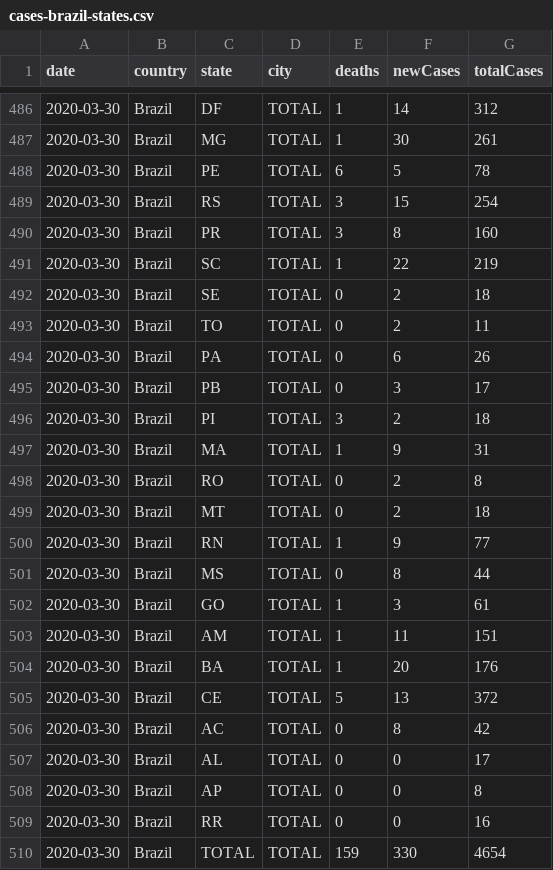
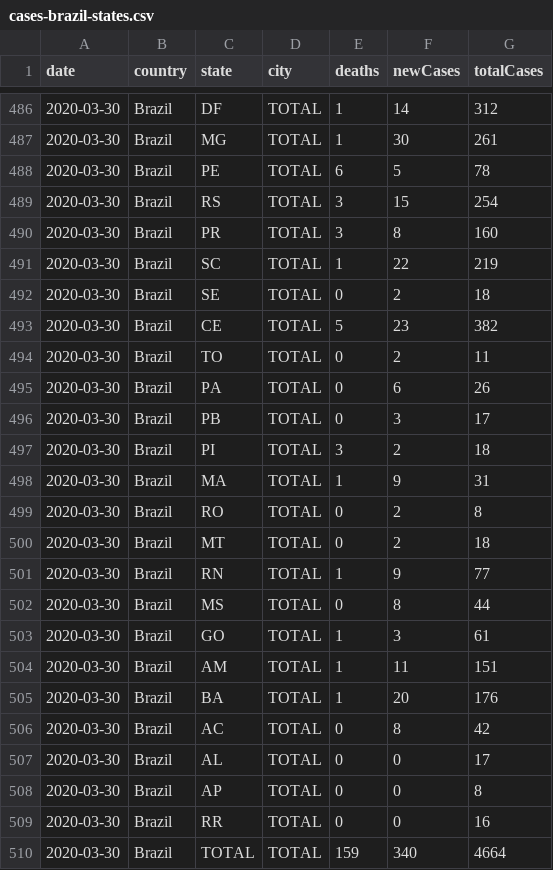
Before and after one commit to wcota/covid19br, a CSV file: cases-brazil-states.csv, drawn as a sheet; only a part is shown, gaps mark what is left out.

```diff
--- a/cases-brazil-states.csv
+++ b/cases-brazil-states.csv
@@ -492,2 +492,3 @@ date,country,state,city,deaths,newCases,totalCases
 2020-03-30,Brazil,SE,TOTAL,0,2,18
+2020-03-30,Brazil,CE,TOTAL,5,23,382
 2020-03-30,Brazil,TO,TOTAL,0,2,11
@@ -504,3 +505,2 @@ date,country,state,city,deaths,newCases,totalCases
 2020-03-30,Brazil,BA,TOTAL,1,20,176
-2020-03-30,Brazil,CE,TOTAL,5,13,372
 2020-03-30,Brazil,AC,TOTAL,0,8,42
@@ -509,2 +509,2 @@ date,country,state,city,deaths,newCases,totalCases
 2020-03-30,Brazil,RR,TOTAL,0,0,16
-2020-03-30,Brazil,TOTAL,TOTAL,159,330,4654
+2020-03-30,Brazil,TOTAL,TOTAL,159,340,4664
```
Also changed, not shown: cases-brazil-cities.csv, cases-brazil-total.csv, 3 other files.
